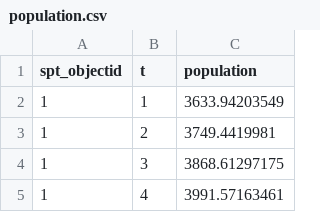
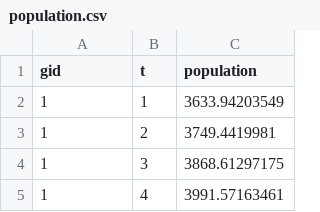
Before and after one commit to vargax/lapsoCarte, a CSV file: data/population/population.csv, drawn as a sheet; only a part is shown.

Commit message:
From server to client DataController refactoring done...

```diff
--- a/data/population/population.csv
+++ b/data/population/population.csv
@@ -1,2 +1,2 @@
-spt_objectid,t,population
+gid,t,population
 1,1,3633.94203549
```
Also changed, not shown: 13 other files.
